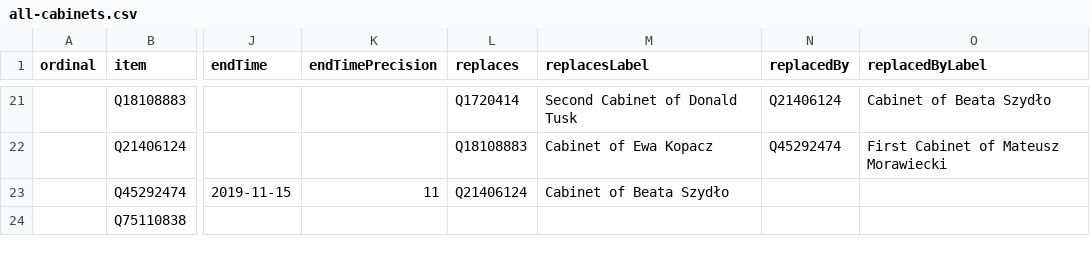
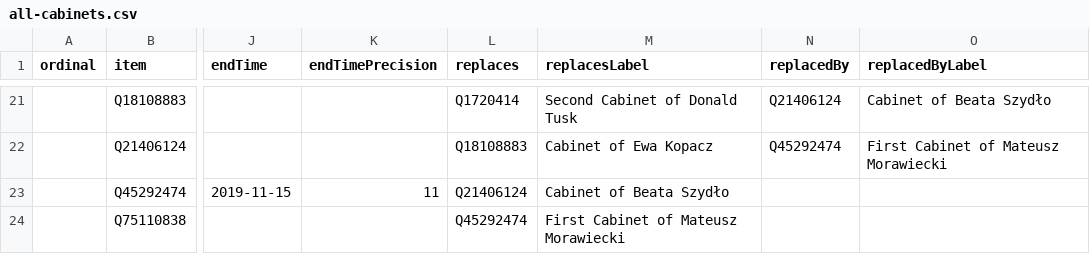
Before and after one commit to every-politician-scrapers/poland-cabinet, a CSV file: wikidata/results/all-cabinets.csv, drawn as a sheet; only a part is shown, gaps mark what is left out; the diff names each change by its address in the sheet, - before the commit and + after, or states it on an @@ line.

Commit message:
Run SPARQL queries

```diff
--- a/wikidata/results/all-cabinets.csv
+++ b/wikidata/results/all-cabinets.csv
-L24 (replaces): (empty)
+L24 (replaces): Q45292474
-M24 (replacesLabel): (empty)
+M24 (replacesLabel): First Cabinet of Mateusz Morawiecki
```
